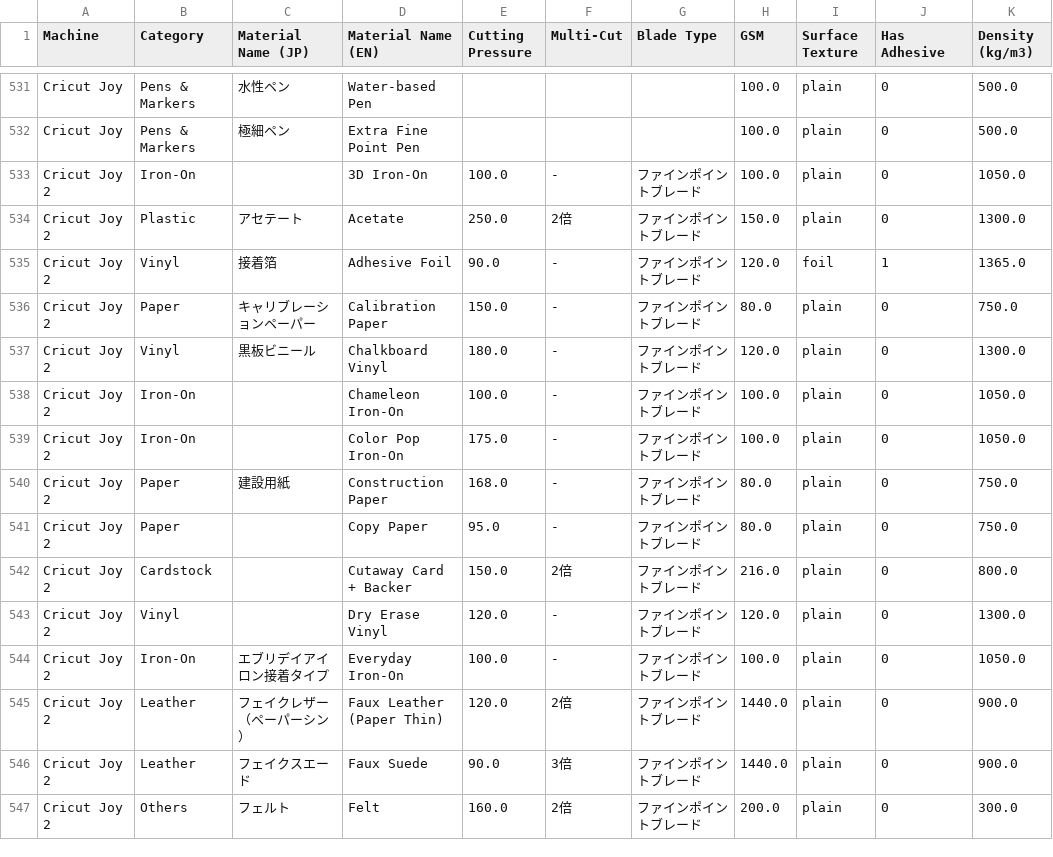
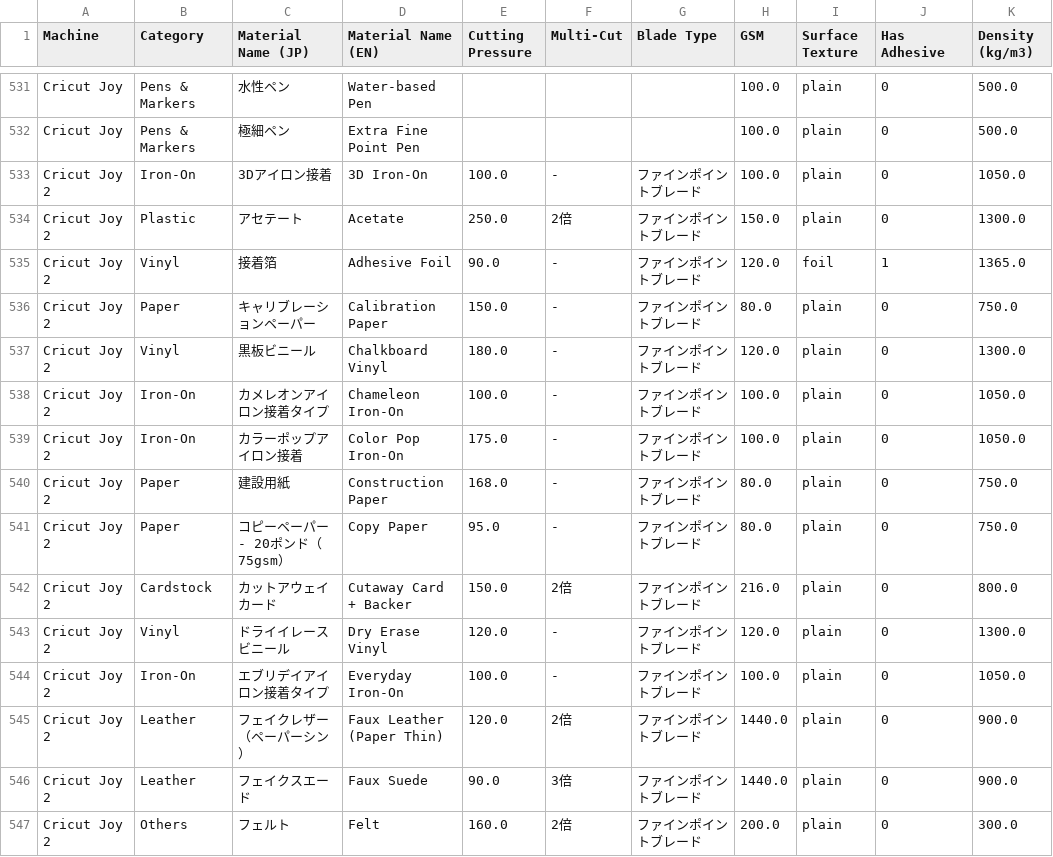
Before and after one commit to JulianRomeroLlano/cricut-material-selector, a CSV file: assets/data/Material List (Combined).csv, drawn as a sheet; only a part is shown, gaps mark what is left out; the diff covers the shown part only; the diff names each change by its address in the sheet, - before the commit and + after, or states it on an @@ line.

```diff
--- a/assets/data/Material List (Combined).csv
+++ b/assets/data/Material List (Combined).csv
-C533 (Material Name (JP)): (empty)
+C533 (Material Name (JP)): 3Dアイロン接着
-C538 (Material Name (JP)): (empty)
+C538 (Material Name (JP)): カメレオンアイロン接着タイプ
-C539 (Material Name (JP)): (empty)
+C539 (Material Name (JP)): カラーポップアイロン接着
-C541 (Material Name (JP)): (empty)
+C541 (Material Name (JP)): コピーペーパー - 20ポンド（75gsm）
-C542 (Material Name (JP)): (empty)
+C542 (Material Name (JP)): カットアウェイカード
-C543 (Material Name (JP)): (empty)
+C543 (Material Name (JP)): ドライイレースビニール
```
Also changed, not shown: 126 edited cells elsewhere in this file, assets/data/Material List (Settings) - Cricut Joy 2.csv, assets/data/Material List (Settings) - Cricut Joy Xtra.csv, 1 other file.
